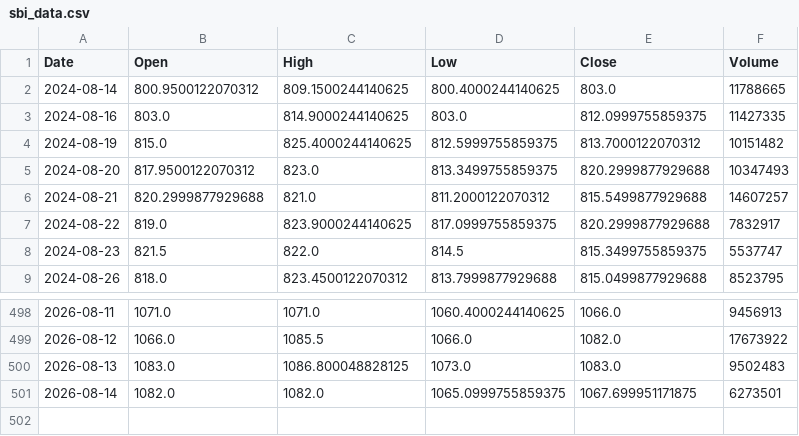
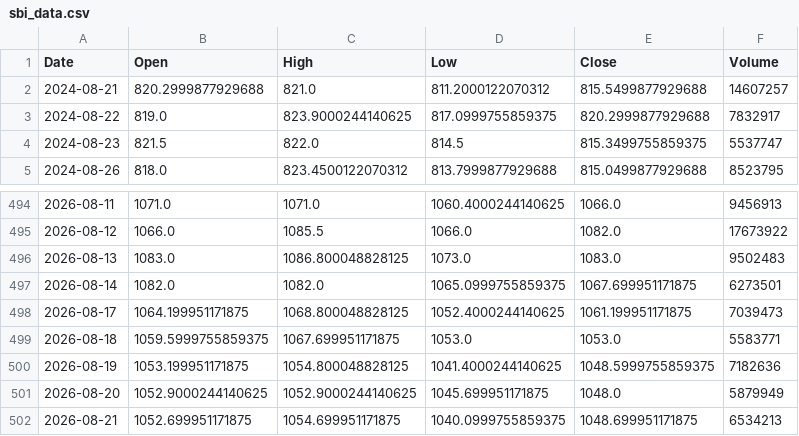
Before and after one commit to Amber-Mishra-2003/sbi-stock-predictor, a CSV file: data/sbi_data.csv, drawn as a sheet; only a part is shown, gaps mark what is left out; removed rows and columns are numbered as before the commit, all else as after; the diff names each change by its address in the sheet, - before the commit and + after, or states it on an @@ line.

```diff
--- a/data/sbi_data.csv
+++ b/data/sbi_data.csv
-row 2: 2024-08-14 | 800.9500122070312 | 809.1500244140625 | 800.4000244140625 | 803.0 | 11788665
-row 3: 2024-08-16 | 803.0 | 814.9000244140625 | 803.0 | 812.0999755859375 | 11427335
-row 4: 2024-08-19 | 815.0 | 825.4000244140625 | 812.5999755859375 | 813.7000122070312 | 10151482
-row 5: 2024-08-20 | 817.9500122070312 | 823.0 | 813.3499755859375 | 820.2999877929688 | 10347493
+row 498: 2026-08-17 | 1064.199951171875 | 1068.800048828125 | 1052.4000244140625 | 1061.199951171875 | 7039473
+row 499: 2026-08-18 | 1059.5999755859375 | 1067.699951171875 | 1053.0 | 1053.0 | 5583771
+row 500: 2026-08-19 | 1053.199951171875 | 1054.800048828125 | 1041.4000244140625 | 1048.5999755859375 | 7182636
+row 501: 2026-08-20 | 1052.9000244140625 | 1052.9000244140625 | 1045.699951171875 | 1048.0 | 5879949
+row 502: 2026-08-21 | 1052.699951171875 | 1054.699951171875 | 1040.0999755859375 | 1048.699951171875 | 6534213
```
Also changed, not shown: 25 other files.
